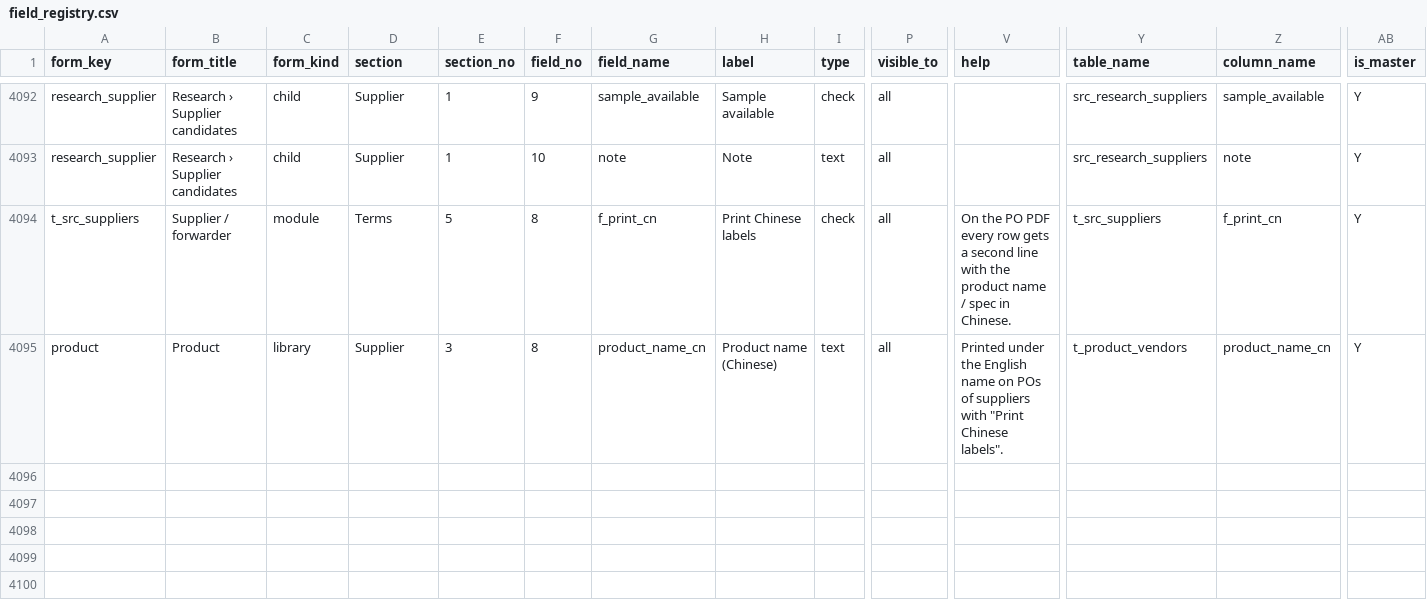
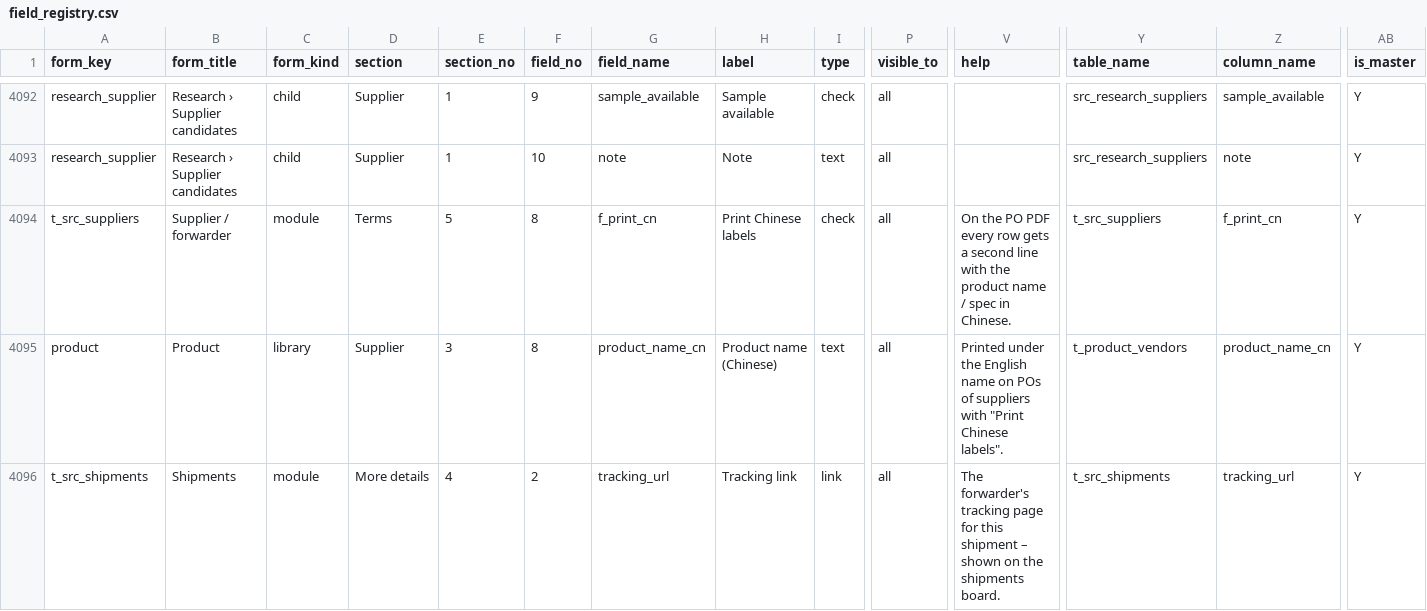
Before and after one commit to aemporio6/moreorderz, a CSV file: database/meta/field_registry.csv, drawn as a sheet; only a part is shown, gaps mark what is left out; rows hold the shown columns only; the diff names each change by its address in the sheet, - before the commit and + after, or states it on an @@ line.

```diff
--- a/database/meta/field_registry.csv
+++ b/database/meta/field_registry.csv
+row 4096: t_src_shipments | Shipments | module | More details | 4 | 2 | tracking_url | Tracking link | link | all | The forwarder's tracking page for this shipment – shown on the shipments board. | t_src_shipments | tracking_url | Y
```
Also changed, not shown: audit/REGISTER_AUDIT.csv, 11 other files.
